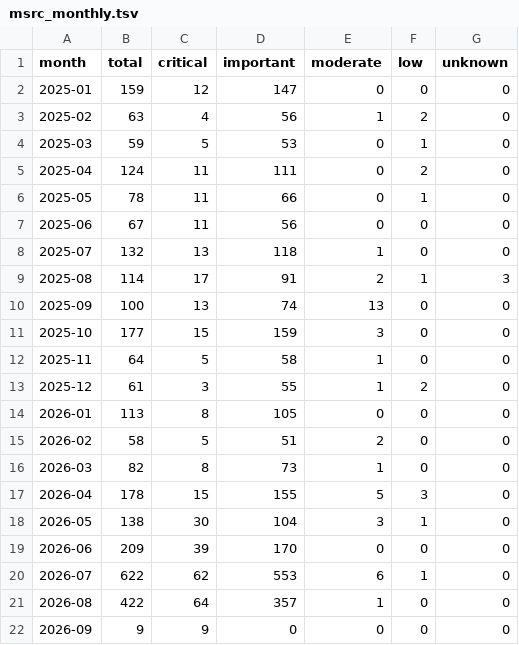
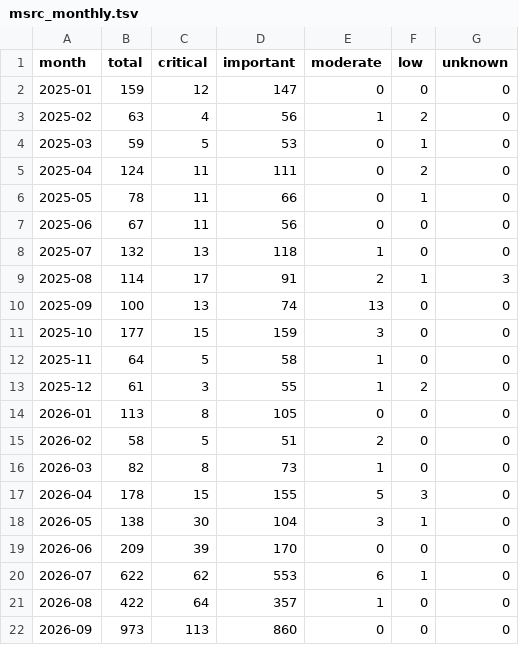
Before and after one commit to avanpub/security-bug-fix-tracker, a TSV file: data/msrc_monthly.tsv, drawn as a sheet.

```diff
--- a/data/msrc_monthly.tsv
+++ b/data/msrc_monthly.tsv
@@ -21,2 +21,2 @@ month	total	critical	important	moderate	low	unknown
 2026-08	422	64	357	1	0	0
-2026-09	9	9	0	0	0	0
+2026-09	973	113	860	0	0	0
```
Also changed, not shown: data/ghsa_monthly.tsv, data/redhat_monthly.tsv, 10 other files.
